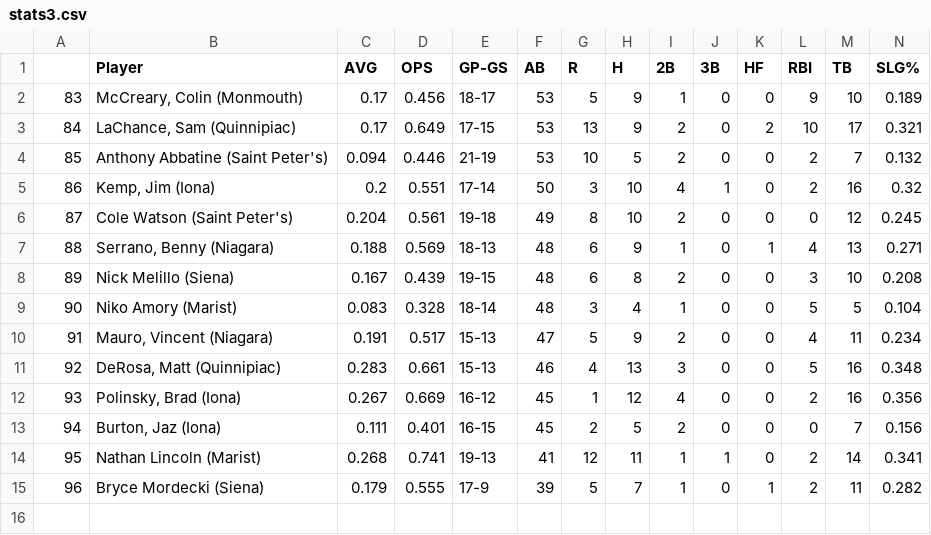
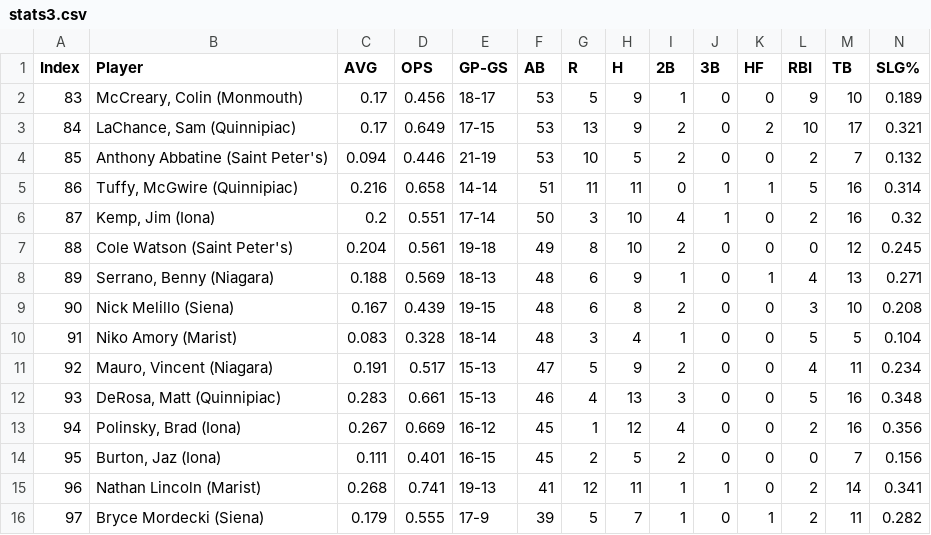
Before and after one commit to MicahlDeRosa/Baseball_stats, a CSV file: stats3.csv, drawn as a sheet; only a part is shown; rows hold the shown columns only; the diff names each change by its address in the sheet, - before the commit and + after, or states it on an @@ line.

Commit message:
looking at basic tables to better understand the data

```diff
--- a/stats3.csv
+++ b/stats3.csv
@@ column A (Index) renumbered from row 1 down @@
+row 5: 86 | Tuffy, McGwire (Quinnipiac) | 0.216 | 0.658 | 14-14 | 51 | 11 | 11 | 0 | 1 | 1 | 5 | 16 | 0.314
```
Also changed, not shown: 1 other file.
